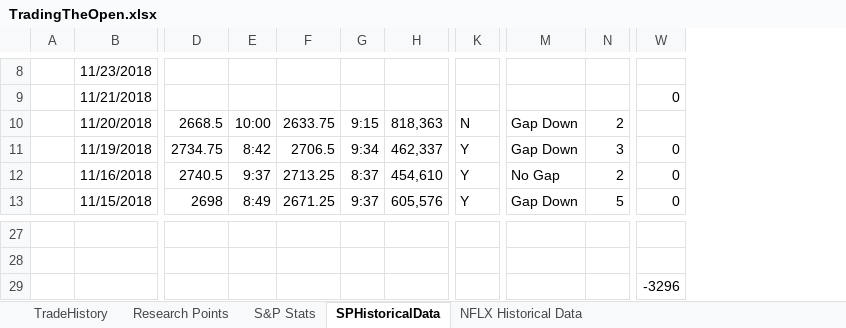
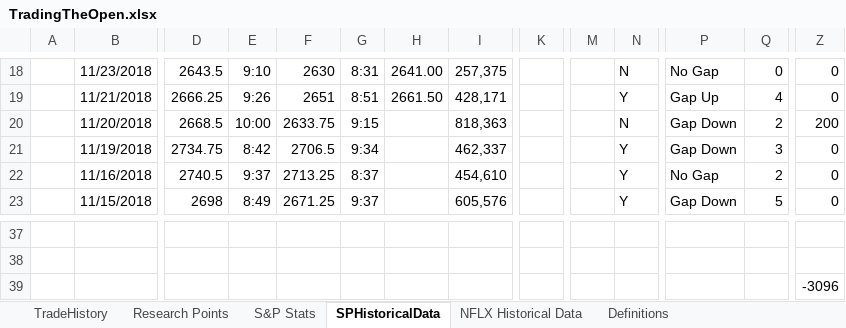
Before and after one commit to marlowequart/open, an Excel workbook: TradingTheOpen.xlsx, sheet SPHistoricalData, drawn as a sheet; only a part is shown, gaps mark what is left out; values as stored, in another font and other column widths than the file's, no borders; addresses are those after the commit; the diff covers the shown part only; the diff names each change by its address in the sheet, - before the commit and + after, or states it on an @@ line.

```diff
--- a/TradingTheOpen.xlsx (sheet SPHistoricalData)
+++ b/TradingTheOpen.xlsx (sheet SPHistoricalData)
+sheet tab: Definitions
+column H, rows 18-19: 2641.00 | 2661.50
+column K, empty
+column M, empty
-D18: (empty)
+D18: 2643.5
-E18: (empty)
+E18: 9:10
-F18: (empty)
+F18: 2630
-G18: (empty)
+G18: 8:31
-I18: (empty)
+I18: 257,375
-N18: (empty)
+N18: N
-P18: (empty)
+P18: No Gap
-Q18: (empty)
+Q18: 0
-Z18: (empty)
+Z18: 0
-D19: (empty)
+D19: 2666.25
-E19: (empty)
+E19: 9:26
-F19: (empty)
+F19: 2651
-G19: (empty)
+G19: 8:51
-I19: (empty)
+I19: 428,171
-N19: (empty)
+N19: Y
-P19: (empty)
+P19: Gap Up
-Q19: (empty)
+Q19: 4
-Z20: (empty)
+Z20: 200
-Z39: -3296
+Z39: -3096
```
Also changed, not shown: 10 added rows and 31 edited cells elsewhere in this sheet, sheet Research Points, formulas that keep their value.
